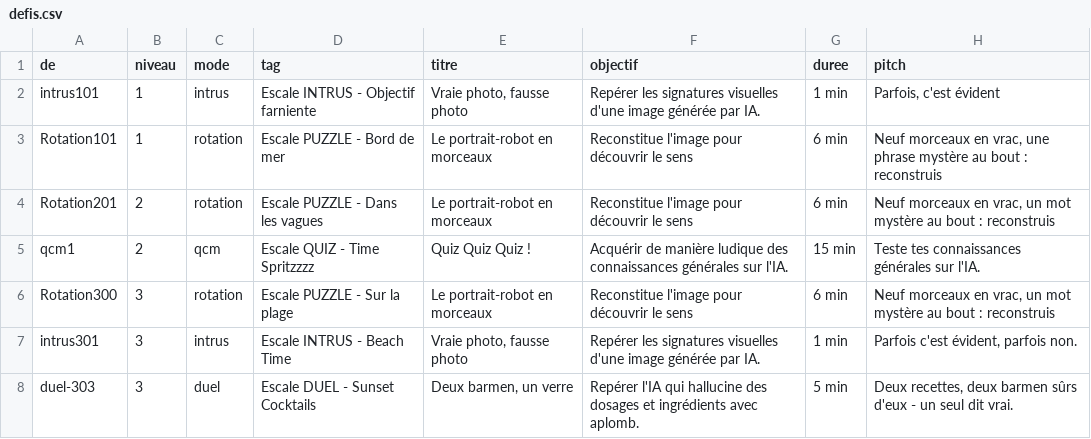
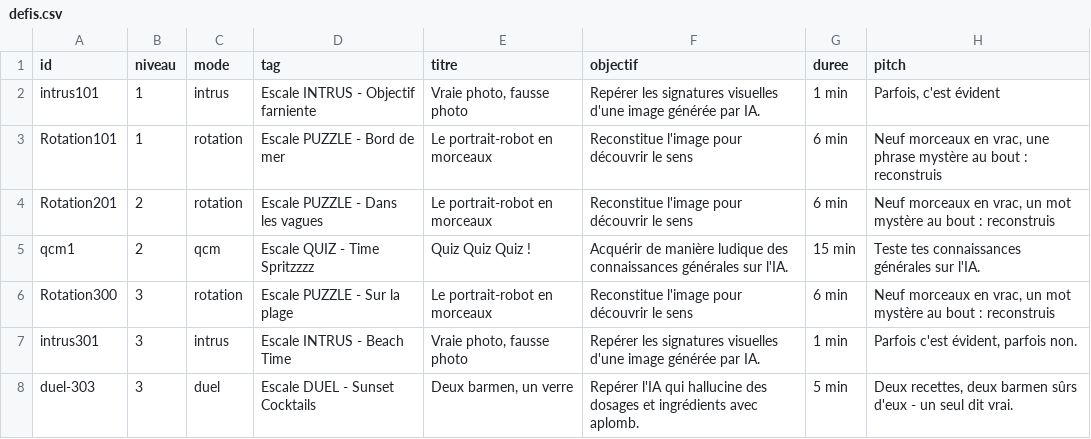
Before and after one commit to zn4qnkvdxr-web/Cahier_Nrs, a CSV file: content/defis.csv, drawn as a sheet; only a part is shown; the diff names each change by its address in the sheet, - before the commit and + after, or states it on an @@ line.

Commit message:
MAJ ID defis

```diff
--- a/content/defis.csv
+++ b/content/defis.csv
-A1: de
+A1: id
```
